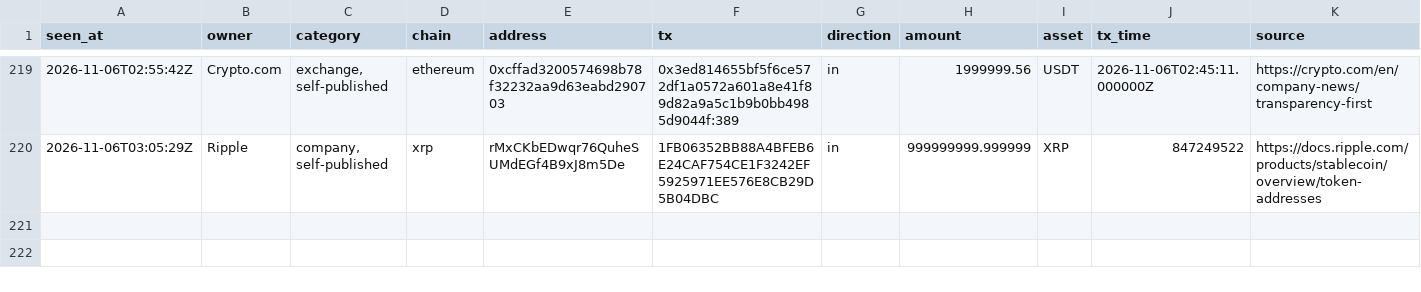
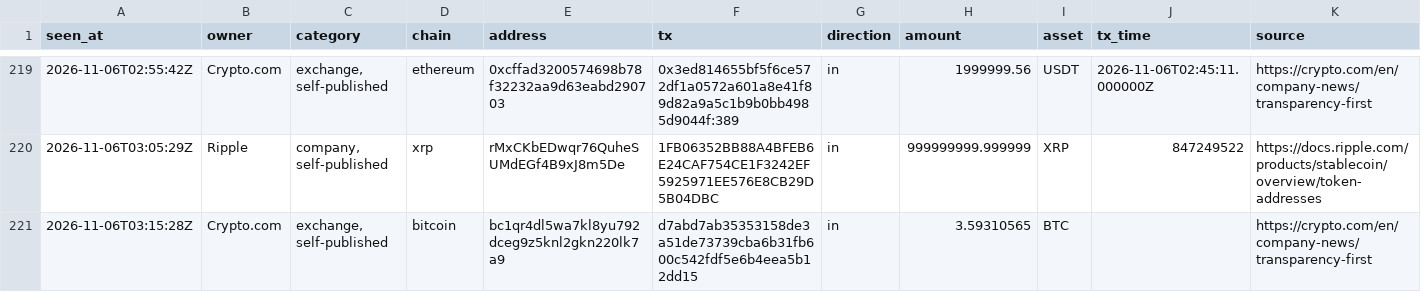
Before and after one commit to hpintojr/crypto-scanner, a CSV file: data/wallet-moves.csv, drawn as a sheet; only a part is shown, gaps mark what is left out.

```diff
--- a/data/wallet-moves.csv
+++ b/data/wallet-moves.csv
@@ -220 +220,2 @@ seen_at,owner,category,chain,address,tx,direction,amount,asset,tx_time,source
 2026-11-06T03:05:29Z,Ripple,"company, self-published",xrp,rMxCKbEDwqr76QuheSUMdEGf4B9xJ8m5De,1FB06352BB88A4BFEB6E24CAF754CE1F3242EF5925971EE576E8CB29D5B04DBC,in,999999999.999999,XRP,847249522,https://docs.ripple.com/products/stablecoin/overview/token-addresses
+2026-11-06T03:15:28Z,Crypto.com,"exchange, self-published",bitcoin,bc1qr4dl5wa7kl8yu792dceg9z5knl2gkn220lk7a9,d7abd7ab35353158de3a51de73739cba6b31fb600c542fdf5e6b4eea5b12dd15,in,3.59310565,BTC,,https://crypto.com/en/company-news/transparency-first
```
Also changed, not shown: 5 other files.
